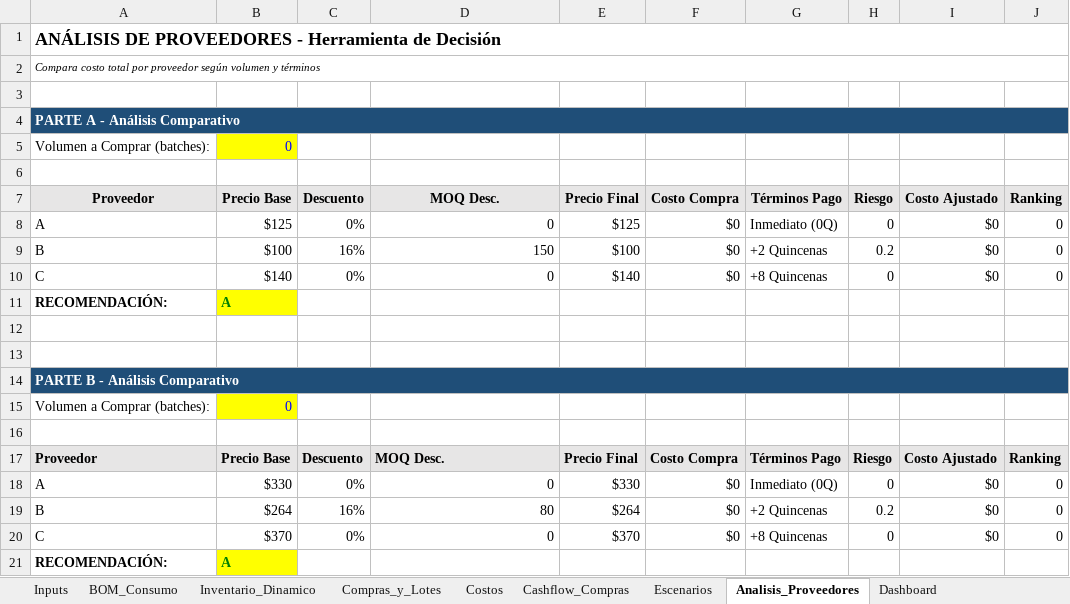
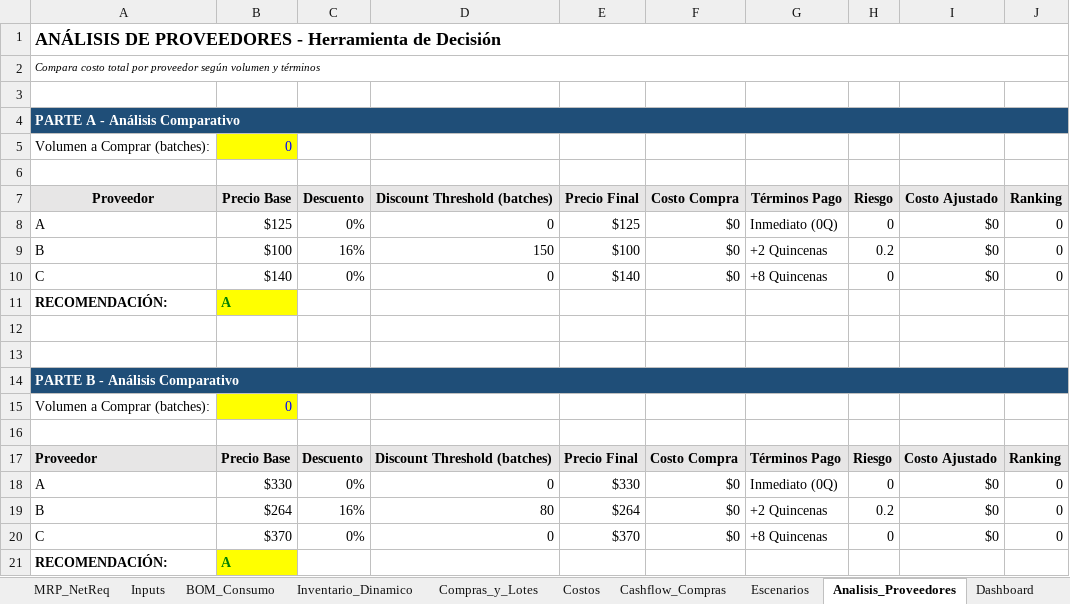
Before and after one commit to albertoquiroga-ctrl/BusinessSim, an Excel workbook: EXSIM_Mezquite_Purchasing_CORREGIDO.xlsx, sheet Analisis_Proveedores, drawn as a sheet; values as stored, in another font and other column widths than the file's, no borders; the diff names each change by its address in the sheet, - before the commit and + after, or states it on an @@ line.

```diff
--- a/EXSIM_Mezquite_Purchasing_CORREGIDO.xlsx (sheet Analisis_Proveedores)
+++ b/EXSIM_Mezquite_Purchasing_CORREGIDO.xlsx (sheet Analisis_Proveedores)
+sheet tab: MRP_NetReq
-D7: MOQ Desc.
+D7: Discount Threshold (batches)
-D17 (Discount Threshold (batches)): MOQ Desc.
+D17 (Discount Threshold (batches)): Discount Threshold (batches)
```
Also changed, not shown: sheet Inputs, sheet Multi_Planta, other sheet tabs.
